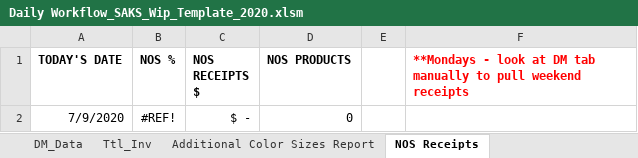
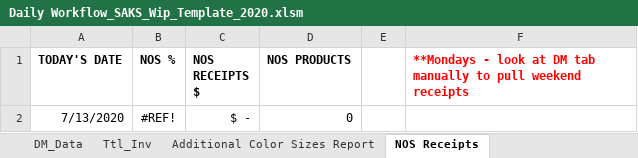
Before and after one commit to alwaysmiddle/LifeCycleWorkflowTool, an Excel workbook: LifeCycleDevEnvironmentConsole/WorkFlow Data/Saks/Template/Daily Workflow_SAKS_Wip_Template_2020.xlsm, sheet NOS Receipts, drawn as a sheet; values as stored, in another font and other column widths than the file's, no borders; the diff names each change by its address in the sheet, - before the commit and + after, or states it on an @@ line.

```diff
--- a/LifeCycleDevEnvironmentConsole/WorkFlow Data/Saks/Template/Daily Workflow_SAKS_Wip_Template_2020.xlsm (sheet NOS Receipts)
+++ b/LifeCycleDevEnvironmentConsole/WorkFlow Data/Saks/Template/Daily Workflow_SAKS_Wip_Template_2020.xlsm (sheet NOS Receipts)
-A2 (TODAY'S DATE): 7/9/2020
+A2 (TODAY'S DATE): 7/13/2020
```
Also changed, not shown: sheet WF Summary Chart, formulas that keep their value, 8 other files.
